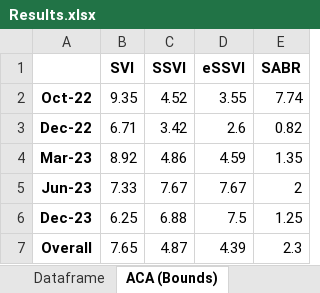
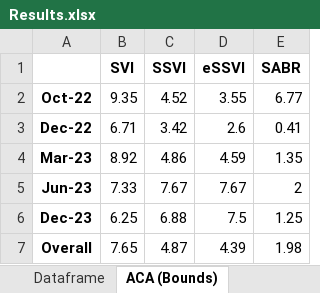
Before and after one commit to tjoignant/SVI-Arbitrability, an Excel workbook: results/Results.xlsx, sheet ACA (Bounds), drawn as a sheet; values as stored, in another font and other column widths than the file's, no borders; the diff names each change by its address in the sheet, - before the commit and + after, or states it on an @@ line.

Commit message:
SABR Full Skew

```diff
--- a/results/Results.xlsx (sheet ACA (Bounds))
+++ b/results/Results.xlsx (sheet ACA (Bounds))
-E2 (SABR): 7.74
+E2 (SABR): 6.77
-E3 (SABR): 0.82
+E3 (SABR): 0.41
-E7 (SABR): 2.3
+E7 (SABR): 1.98
```
Also changed, not shown: sheet Dataframe, sheet ACA (Triangles), 3 other files.
